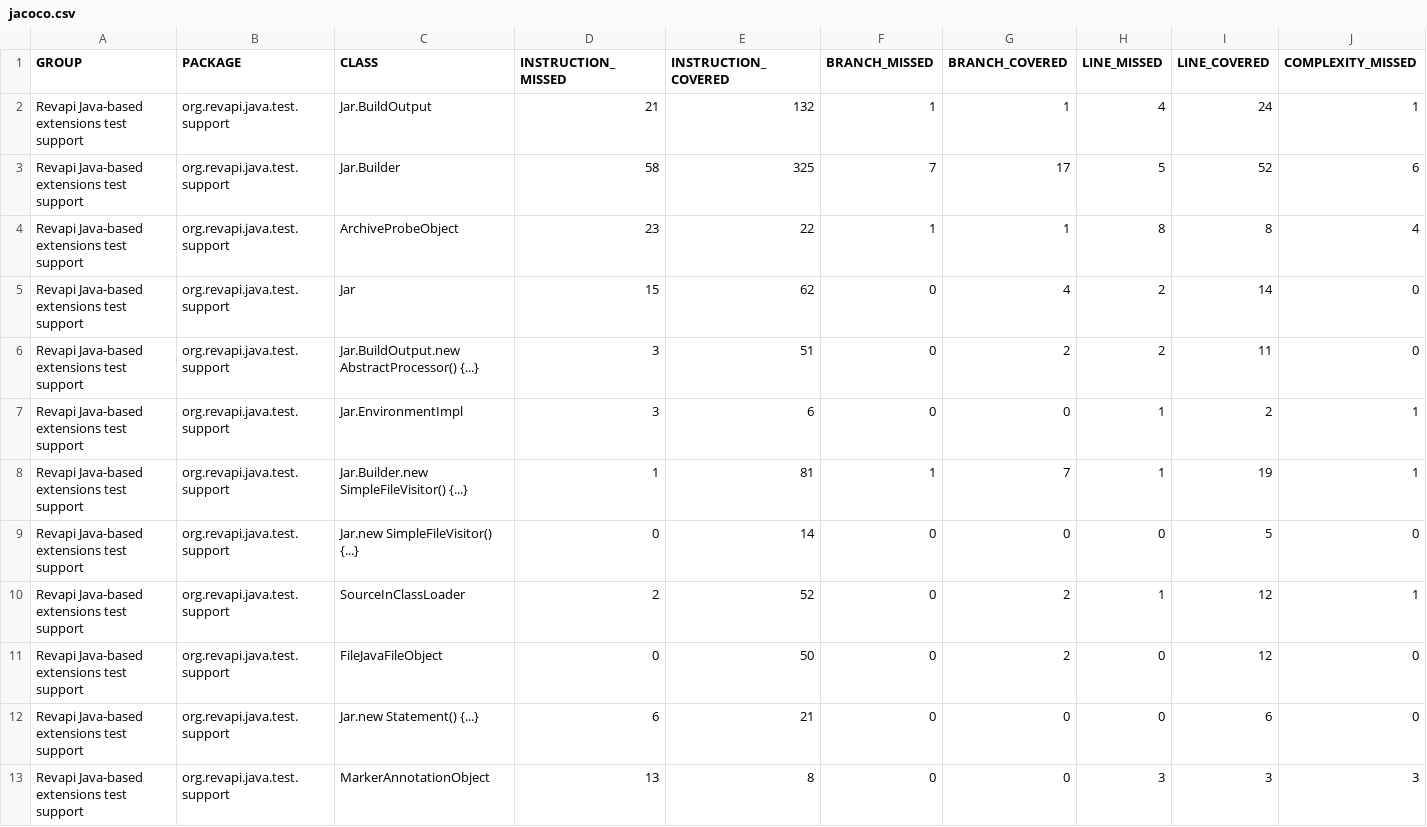
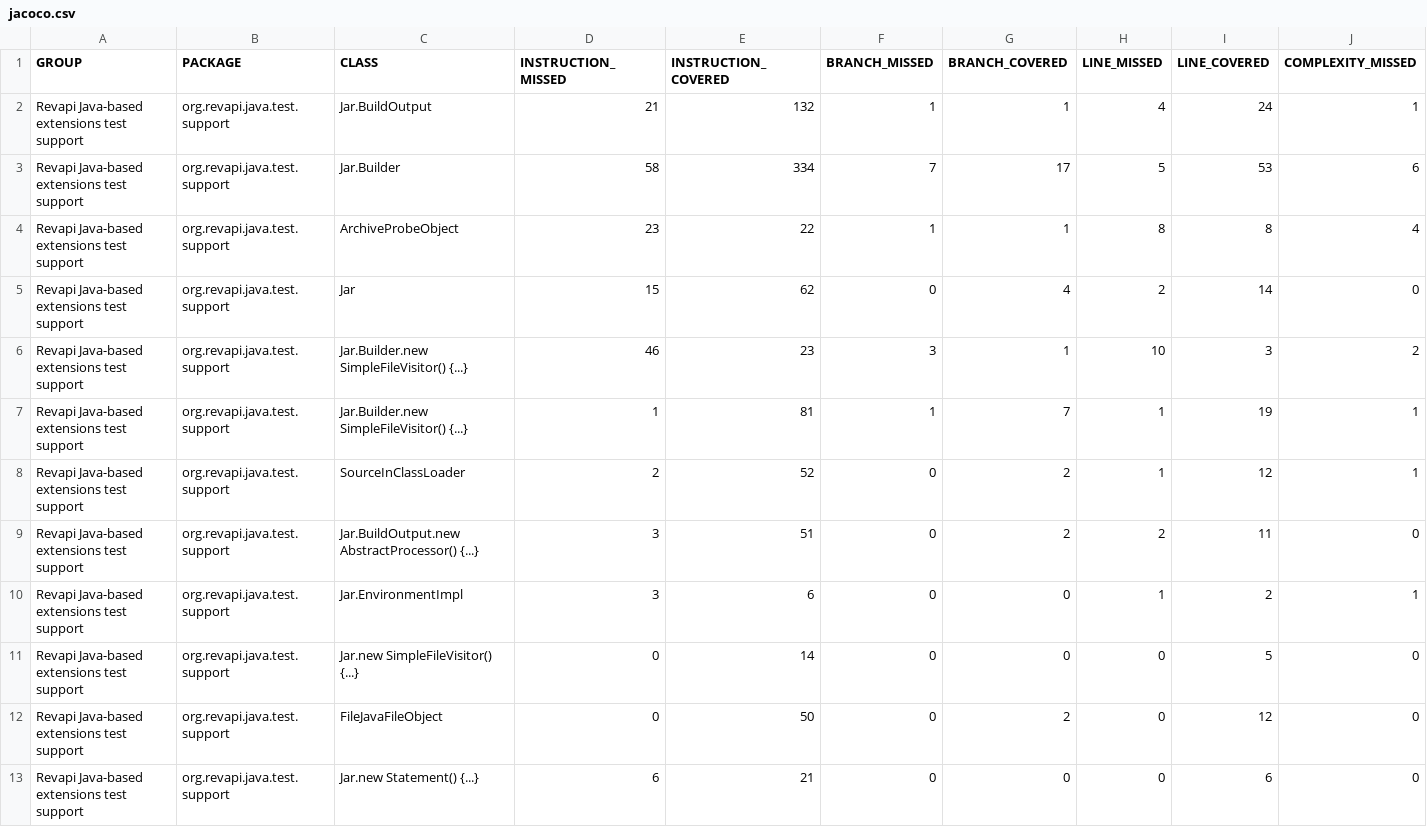
Before and after one commit to vaishnavibokey/revapi.github.io, a CSV file: jacoco/jacoco.csv, drawn as a sheet; only a part is shown; the shorter side is filled out with more unchanged rows; rows hold the shown columns only; the diff names each change by its address in the sheet, - before the commit and + after, or states it on an @@ line.

Commit message:
Committing Revapi Java-based extensions test support docs for version 0.2.1.

```diff
--- a/jacoco/jacoco.csv
+++ b/jacoco/jacoco.csv
-E3 (INSTRUCTION_COVERED): 325
+E3 (INSTRUCTION_COVERED): 334
-I3 (LINE_COVERED): 52
+I3 (LINE_COVERED): 53
+row 6: Revapi Java-based extensions test support | org.revapi.java.test.support | Jar.Builder.new SimpleFileVisitor() {...} | 46 | 23 | 3 | 1 | 10 | 3 | 2
@@ row 8 moved to row 7: Revapi Java-based extensions test suppor… @@
@@ row 10 moved to row 8: Revapi Java-based extensions test suppor… @@
```
Also changed, not shown: 47 other files.
